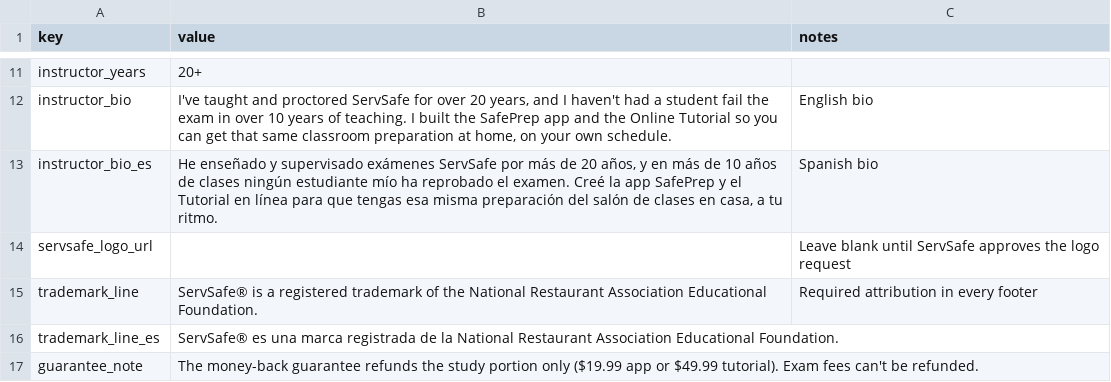
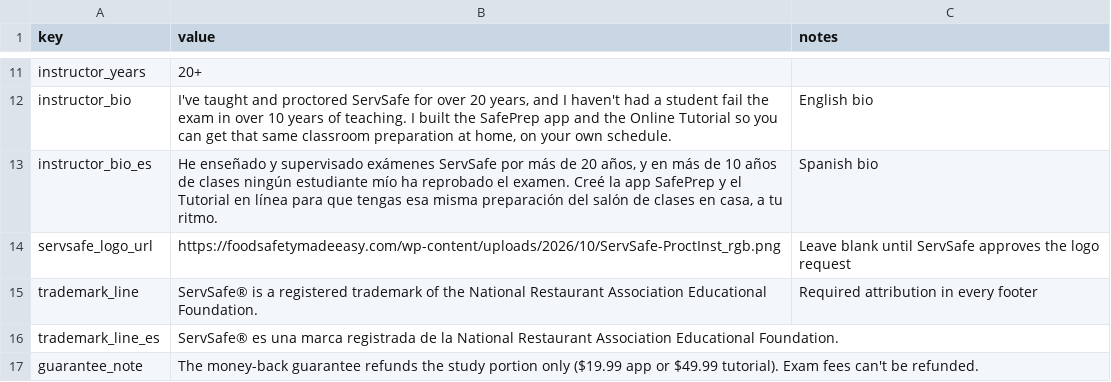
Before and after one commit to novernmanagement-coder/FSME-Tools, a CSV file: FoodSafetyMadeEasy/city-pages/settings.csv, drawn as a sheet; only a part is shown, gaps mark what is left out; the diff names each change by its address in the sheet, - before the commit and + after, or states it on an @@ line.

Commit message:
CMS update: city-pages/settings.csv

```diff
--- a/FoodSafetyMadeEasy/city-pages/settings.csv
+++ b/FoodSafetyMadeEasy/city-pages/settings.csv
-B14 (value): (empty)
+B14 (value): https://foodsafetymadeeasy.com/wp-content/uploads/2026/10/ServSafe-ProctInst_rgb.png
```
